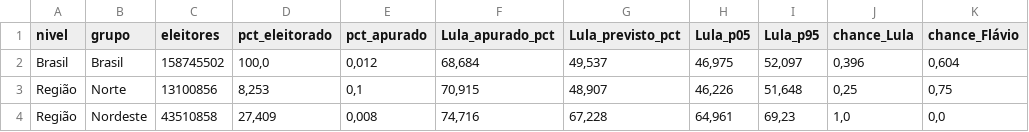
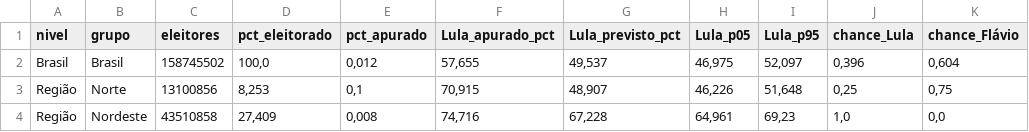
Before and after one commit to TiagoCAAmorim/eleicoes_2026, a CSV file: resumo_grupos.csv, drawn as a sheet; only a part is shown; the diff names each change by its address in the sheet, - before the commit and + after, or states it on an @@ line.

```diff
--- a/resumo_grupos.csv
+++ b/resumo_grupos.csv
-F2 (Lula_apurado_pct): 68,684
+F2 (Lula_apurado_pct): 57,655
```
Also changed, not shown: 2 other files.
